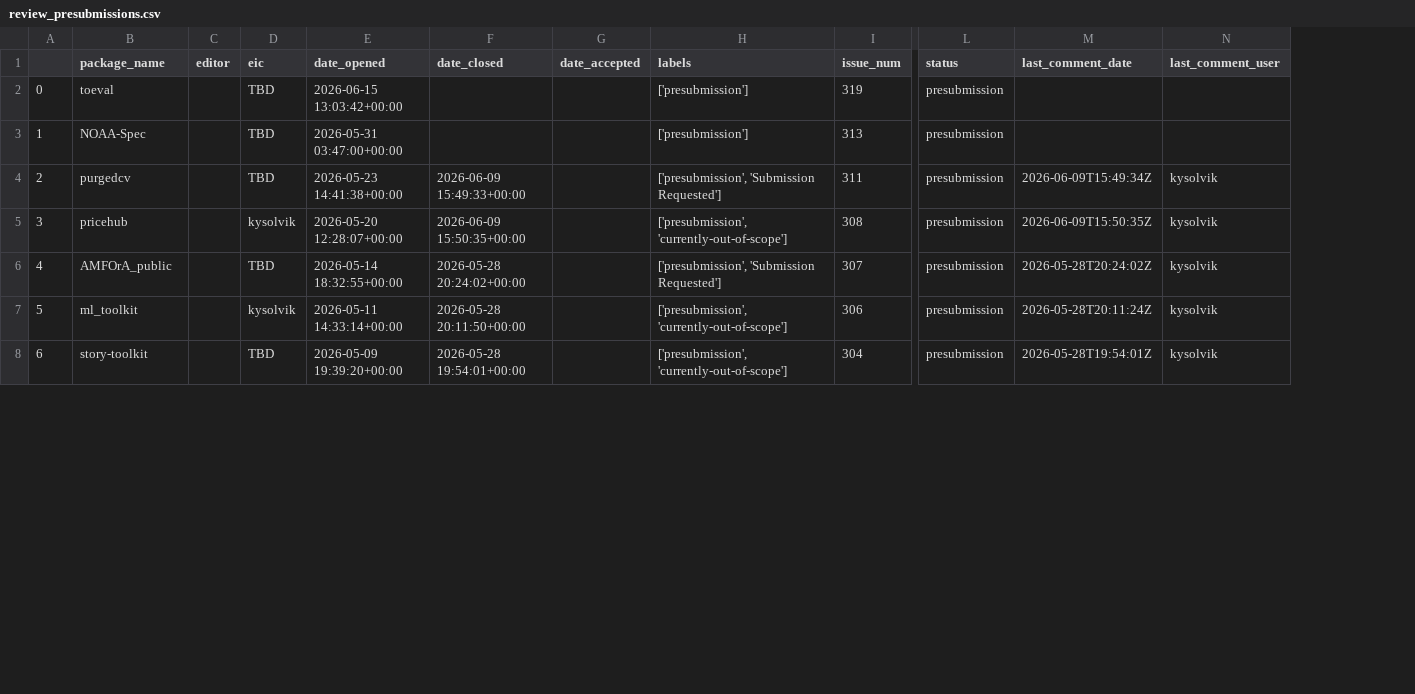
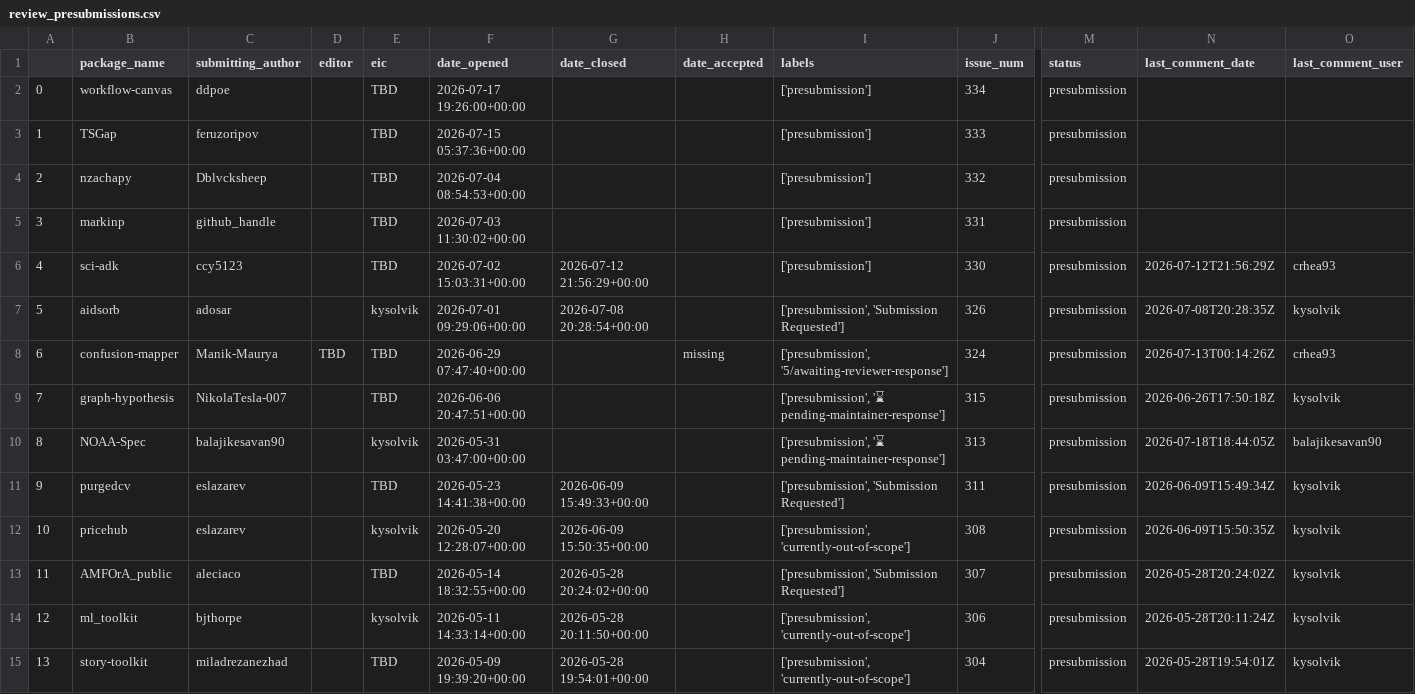
Before and after one commit to pyOpenSci/metrics, a CSV file: data/review_presubmissions.csv, drawn as a sheet; only a part is shown, gaps mark what is left out; removed rows and columns are numbered as before the commit, all else as after; rows hold the shown columns only; the diff names each change by its address in the sheet, - before the commit and + after, or states it on an @@ line.

Commit message:
perf: clean up api calls to make the workflow more efficient (#195)

```diff
--- a/data/review_presubmissions.csv
+++ b/data/review_presubmissions.csv
+column C (submitting_author), rows 10-15: balajikesavan90 | eslazarev | eslazarev | aleciaco | bjthorpe | miladrezanezhad
-row 2: 0 | toeval |  | TBD | 2026-06-15 13:03:42+00:00 |  |  | ['presubmission'] | 319 | presubmission
+row 2: 0 | workflow-canvas | ddpoe |  | TBD | 2026-07-17 19:26:00+00:00 |  |  | ['presubmission'] | 334 | presubmission
+row 3: 1 | TSGap | feruzoripov |  | TBD | 2026-07-15 05:37:36+00:00 |  |  | ['presubmission'] | 333 | presubmission
+row 4: 2 | nzachapy | Dblvcksheep |  | TBD | 2026-07-04 08:54:53+00:00 |  |  | ['presubmission'] | 332 | presubmission
+row 5: 3 | markinp | github_handle |  | TBD | 2026-07-03 11:30:02+00:00 |  |  | ['presubmission'] | 331 | presubmission
+row 6: 4 | sci-adk | ccy5123 |  | TBD | 2026-07-02 15:03:31+00:00 | 2026-07-12 21:56:29+00:00 |  | ['presubmission'] | 330 | presubmission | 2026-07-12T21:56:29Z | crhea93
+row 7: 5 | aidsorb | adosar |  | kysolvik | 2026-07-01 09:29:06+00:00 | 2026-07-08 20:28:54+00:00 |  | ['presubmission', 'Submission Requested'] | 326 | presubmission | 2026-07-08T20:28:35Z | kysolvik
+row 8: 6 | confusion-mapper | Manik-Maurya | TBD | TBD | 2026-06-29 07:47:40+00:00 |  | missing | ['presubmission', '5/awaiting-reviewer-response'] | 324 | presubmission | 2026-07-13T00:14:26Z | crhea93
+row 9: 7 | graph-hypothesis | NikolaTesla-007 |  | TBD | 2026-06-06 20:47:51+00:00 |  |  | ['presubmission', '⌛ pending-maintainer-response'] | 315 | presubmission | 2026-06-26T17:50:18Z | kysolvik
@@ column A renumbered from row 10 down @@
-E10 (eic): TBD
+E10 (eic): kysolvik
-I10 (labels): ['presubmission']
+I10 (labels): ['presubmission', '⌛ pending-maintainer-response']
-N10 (last_comment_date): (empty)
+N10 (last_comment_date): 2026-07-18T18:44:05Z
-O10 (last_comment_user): (empty)
+O10 (last_comment_user): balajikesavan90
```
Also changed, not shown: data/review_submissions.csv, 1 other file.
